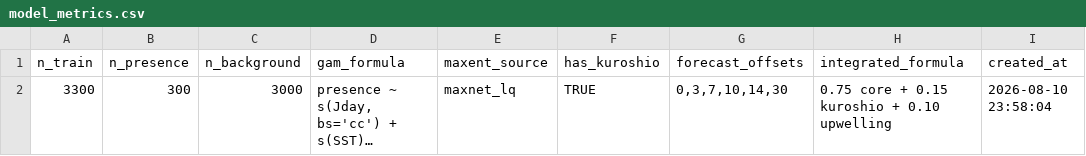
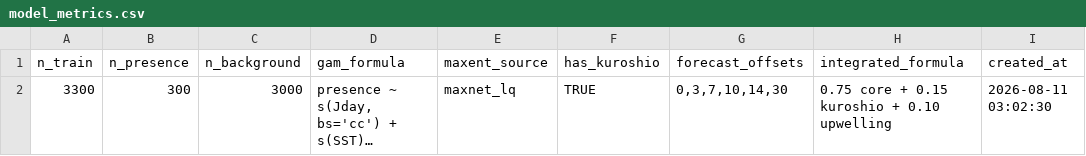
Before and after one commit to IK5258/kochi-whale-shark-risk-monitor, a CSV file: outputs/model_metrics.csv, drawn as a sheet; long unchanged cells end in …; the diff names each change by its address in the sheet, - before the commit and + after, or states it on an @@ line.

```diff
--- a/outputs/model_metrics.csv
+++ b/outputs/model_metrics.csv
-I2 (created_at): 2026-08-10 23:58:04
+I2 (created_at): 2026-08-11 03:02:30
```
Also changed, not shown: outputs/forecast_env.csv, outputs/forecast_risk.csv, 2 other files.
